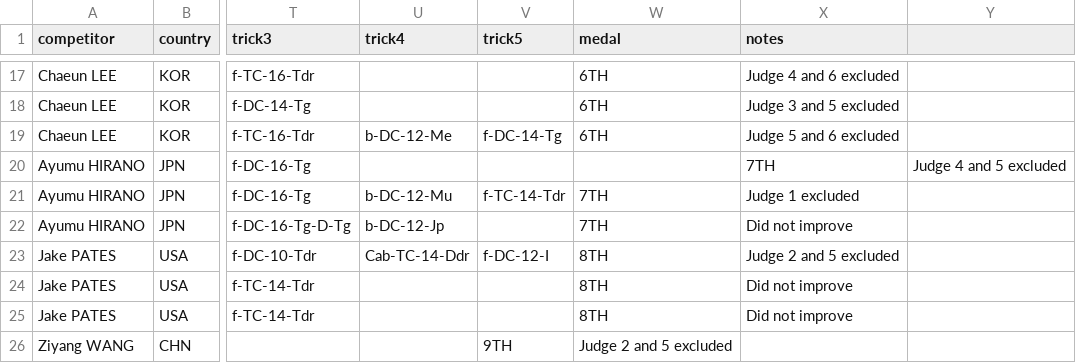
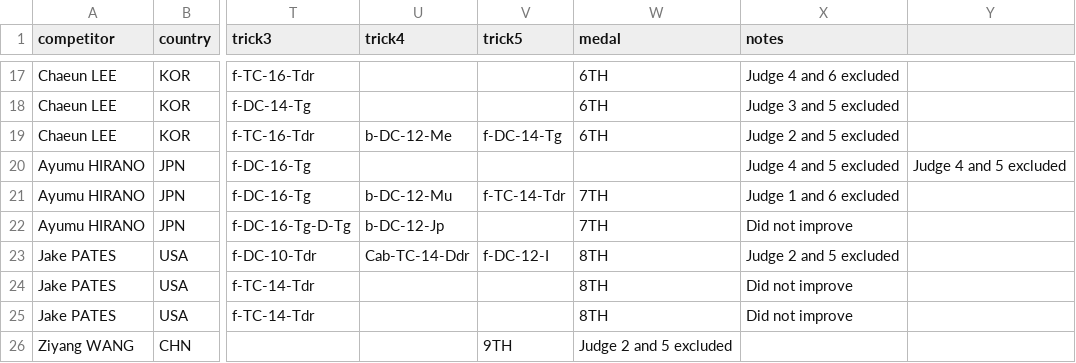
Before and after one commit to thekatiefox/snowboarding-halfpipe-analysis, a CSV file: data/raw/milano-cortina-2026-individual-judge-scores.csv, drawn as a sheet; only a part is shown, gaps mark what is left out; the diff covers the shown part only; the diff names each change by its address in the sheet, - before the commit and + after, or states it on an @@ line.

Commit message:
Fix CSV notes: update excluded judges from Olympics website HTML data
Scraped the actual rendered Olympics results page to identify which judges
are crossed out (line-through) for each scored run. Fixed 15 entries:
- 8 incomplete (only listed 1 of 2 excluded judges)
- 1 wrong (Lee R3: was J5+J6, actually J2+J5)
- 3 missing (Wang R1/R2, Hirano A R1)
- 3 reformatted

Individual judge scores were already correct (all 36 finals verify).
Story page now crosses out the correct judges per Olympics website.

```diff
--- a/data/raw/milano-cortina-2026-individual-judge-scores.csv
+++ b/data/raw/milano-cortina-2026-individual-judge-scores.csv
-X19 (notes): Judge 5 and 6 excluded
+X19 (notes): Judge 2 and 5 excluded
-X20 (notes): 7TH
+X20 (notes): Judge 4 and 5 excluded
-X21 (notes): Judge 1 excluded
+X21 (notes): Judge 1 and 6 excluded
```
Also changed, not shown: 2 added rows and 10 edited cells elsewhere in this file, 2 other files.
